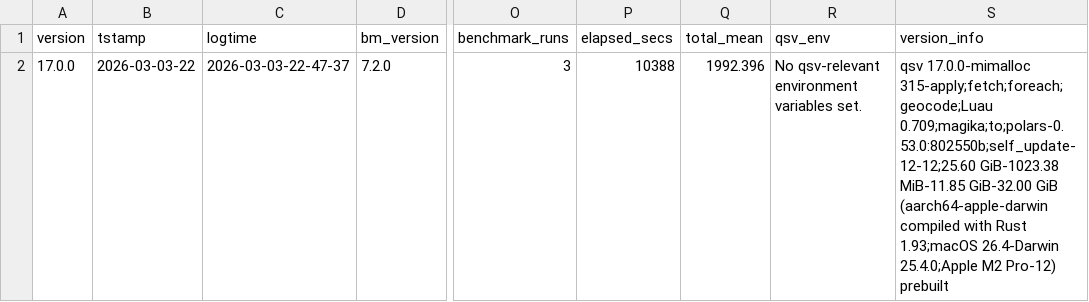
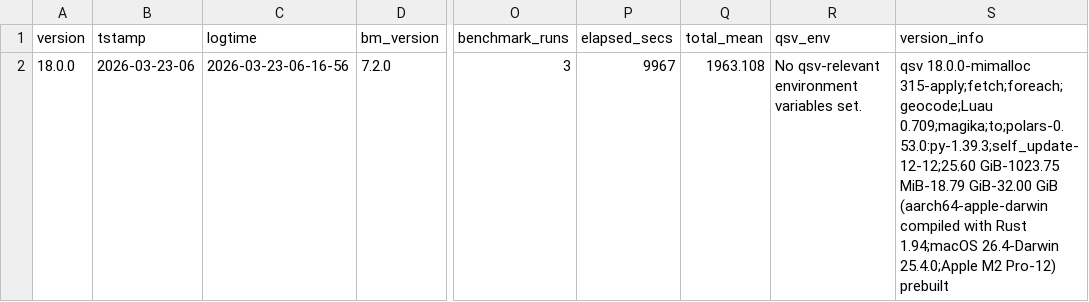
Before and after one commit to dathere/qsv, a TSV file: scripts/results/latest_run_info.tsv, drawn as a sheet; only a part is shown, gaps mark what is left out; the diff names each change by its address in the sheet, - before the commit and + after, or states it on an @@ line.

```diff
--- a/scripts/results/latest_run_info.tsv
+++ b/scripts/results/latest_run_info.tsv
-A2 (version): 17.0.0
+A2 (version): 18.0.0
-B2 (tstamp): 2026-03-03-22
+B2 (tstamp): 2026-03-23-06
-C2 (logtime): 2026-03-03-22-47-37
+C2 (logtime): 2026-03-23-06-16-56
-P2 (elapsed_secs): 10388
+P2 (elapsed_secs): 9967
-Q2 (total_mean): 1992.396
+Q2 (total_mean): 1963.108
-S2 (version_info): qsv 17.0.0-mimalloc 315-apply;fetch;foreach;geocode;Luau 0.709;magika;to;polars-0.53.0:802550b;self_update-12-12;25.60 GiB-1023.38 MiB-11.85 GiB-32.00 GiB (aarch64-apple-darwin compiled with Rust 1.93;macOS 26.4-Darwin 25.4.0;Apple…
+S2 (version_info): qsv 18.0.0-mimalloc 315-apply;fetch;foreach;geocode;Luau 0.709;magika;to;polars-0.53.0:py-1.39.3;self_update-12-12;25.60 GiB-1023.75 MiB-18.79 GiB-32.00 GiB (aarch64-apple-darwin compiled with Rust 1.94;macOS 26.4-Darwin 25.4.0;Apple…
```
Also changed, not shown: scripts/results/latest_results.csv, scripts/results/run_info_history.tsv, 2 other files.
